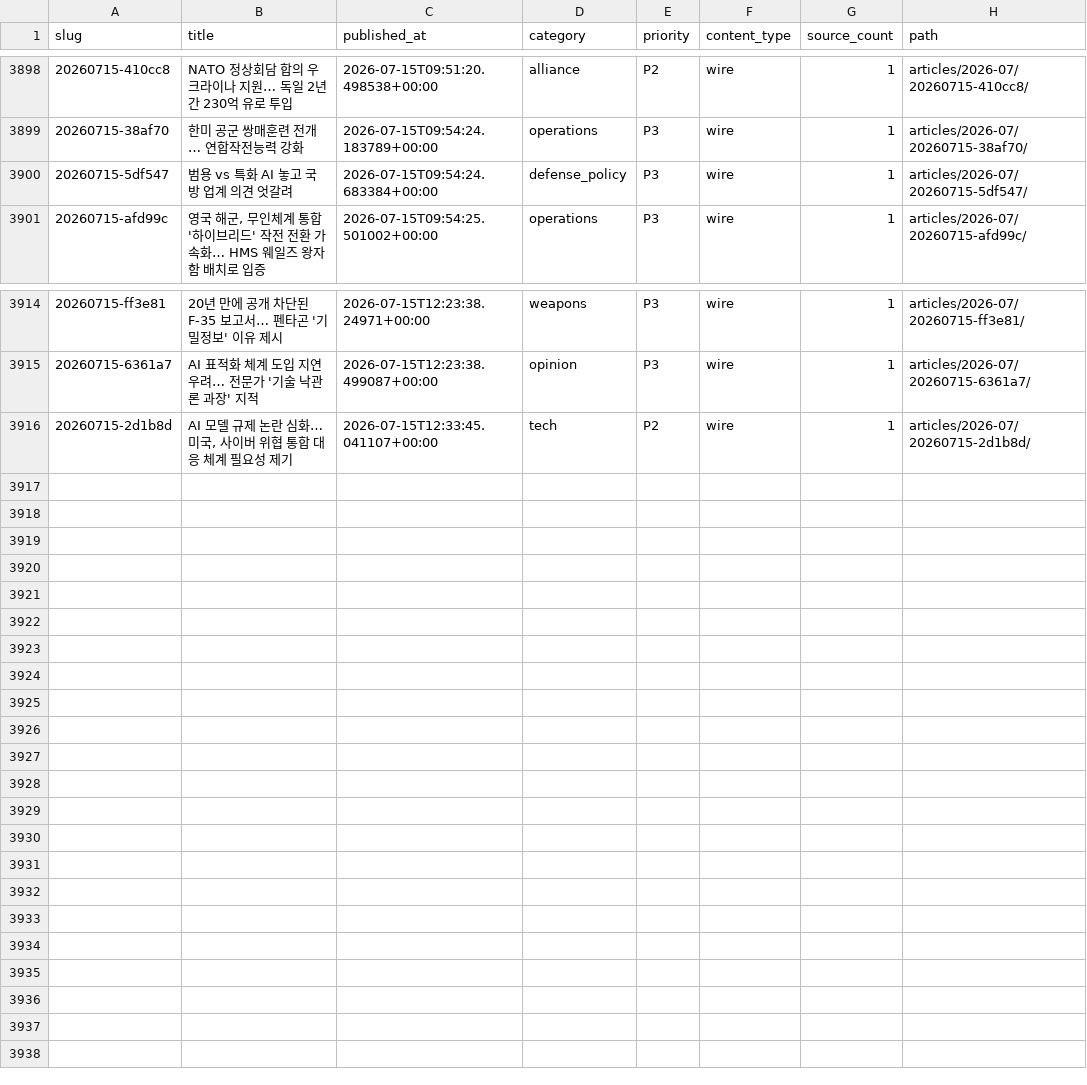
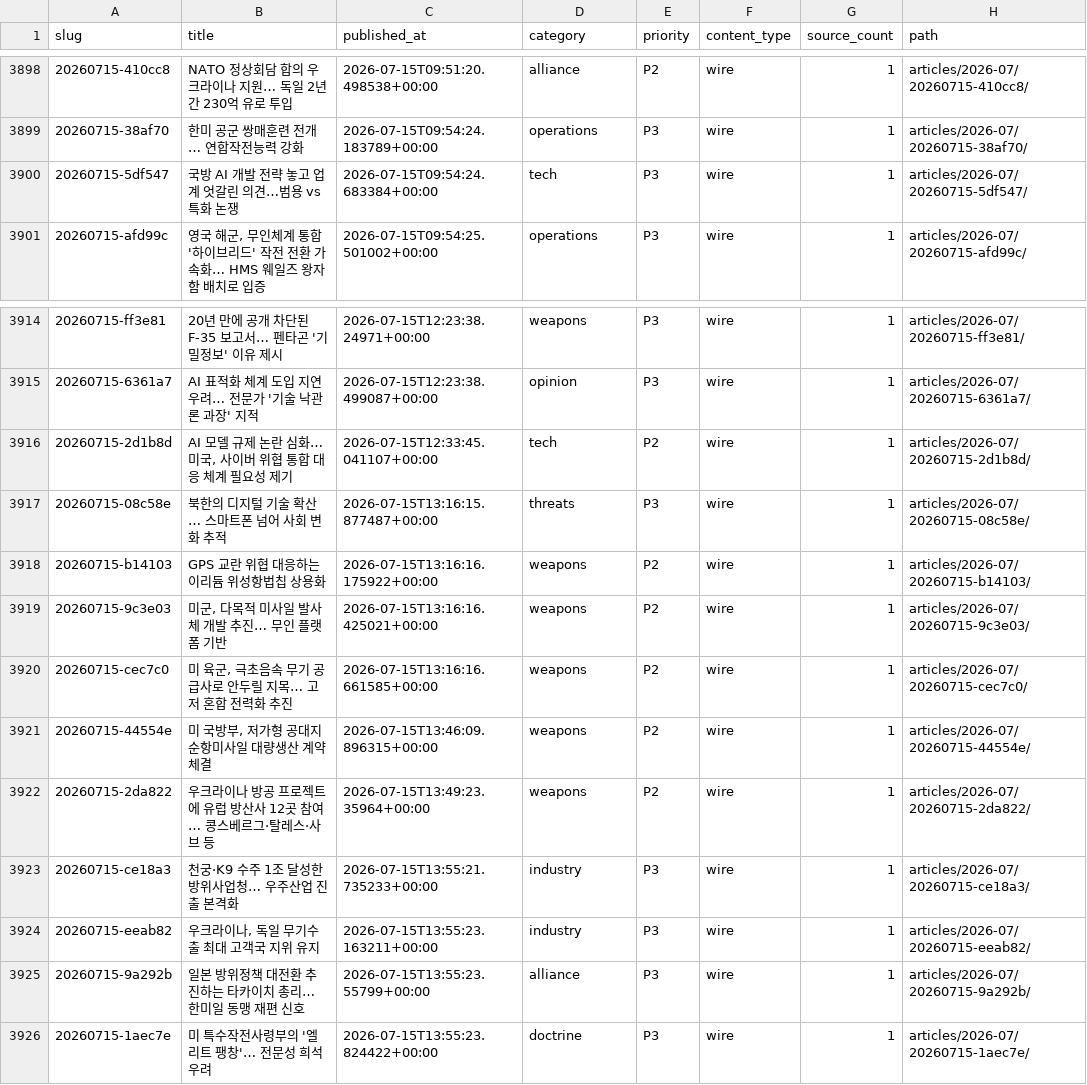
Before and after one commit to CombatSociety/data, a CSV file: index.csv, drawn as a sheet; only a part is shown, gaps mark what is left out.

Commit message:
mirror: 3925 articles + 71 briefs @ 2026-07-15 23:15 KST

```diff
--- a/index.csv
+++ b/index.csv
@@ -3899,3 +3899,3 @@ slug,title,published_at,category,priority,content_type,source_count,path
 20260715-38af70,한미 공군 쌍매훈련 전개… 연합작전능력 강화,2026-07-15T09:54:24.183789+00:00,operations,P3,wire,1,articles/2026-07/20260715-38af70/
-20260715-5df547,범용 vs 특화 AI 놓고 국방 업계 의견 엇갈려,2026-07-15T09:54:24.683384+00:00,defense_policy,P3,wire,1,articles/2026-07/20260715-5df547/
+20260715-5df547,국방 AI 개발 전략 놓고 업계 엇갈린 의견…범용 vs 특화 논쟁,2026-07-15T09:54:24.683384+00:00,tech,P3,wire,1,articles/2026-07/20260715-5df547/
 20260715-afd99c,"영국 해군, 무인체계 통합 '하이브리드' 작전 전환 가속화… HMS 웨일즈 왕자함 배치로 입증",2026-07-15T09:54:25.501002+00:00,operations,P3,wire,1,articles/2026-07/20260715-afd99c/
@@ -3916 +3916,11 @@ slug,title,published_at,category,priority,content_type,source_count,path
 20260715-2d1b8d,"AI 모델 규제 논란 심화… 미국, 사이버 위협 통합 대응 체계 필요성 제기",2026-07-15T12:33:45.041107+00:00,tech,P2,wire,1,articles/2026-07/20260715-2d1b8d/
+20260715-08c58e,북한의 디지털 기술 확산… 스마트폰 넘어 사회 변화 추적,2026-07-15T13:16:15.877487+00:00,threats,P3,wire,1,articles/2026-07/20260715-08c58e/
+20260715-b14103,GPS 교란 위협 대응하는 이리듐 위성항법칩 상용화,2026-07-15T13:16:16.175922+00:00,weapons,P2,wire,1,articles/2026-07/20260715-b14103/
+20260715-9c3e03,"미군, 다목적 미사일 발사체 개발 추진… 무인 플랫폼 기반",2026-07-15T13:16:16.425021+00:00,weapons,P2,wire,1,articles/2026-07/20260715-9c3e03/
+20260715-cec7c0,"미 육군, 극초음속 무기 공급사로 안두릴 지목… 고저 혼합 전력화 추진",2026-07-15T13:16:16.661585+00:00,weapons,P2,wire,1,articles/2026-07/20260715-cec7c0/
+20260715-44554e,"미 국방부, 저가형 공대지 순항미사일 대량생산 계약 체결",2026-07-15T13:46:09.896315+00:00,weapons,P2,wire,1,articles/2026-07/20260715-44554e/
+20260715-2da822,우크라이나 방공 프로젝트에 유럽 방산사 12곳 참여… 콩스베르그·탈레스·사브 등,2026-07-15T13:49:23.35964+00:00,weapons,P2,wire,1,articles/2026-07/20260715-2da822/
+20260715-ce18a3,천궁·K9 수주 1조 달성한 방위사업청… 우주산업 진출 본격화,2026-07-15T13:55:21.735233+00:00,industry,P3,wire,1,articles/2026-07/20260715-ce18a3/
+20260715-eeab82,"우크라이나, 독일 무기수출 최대 고객국 지위 유지",2026-07-15T13:55:23.163211+00:00,industry,P3,wire,1,articles/2026-07/20260715-eeab82/
+20260715-9a292b,일본 방위정책 대전환 추진하는 타카이치 총리… 한미일 동맹 재편 신호,2026-07-15T13:55:23.55799+00:00,alliance,P3,wire,1,articles/2026-07/20260715-9a292b/
+20260715-1aec7e,미 특수작전사령부의 '엘리트 팽창'… 전문성 희석 우려,2026-07-15T13:55:23.824422+00:00,doctrine,P3,wire,1,articles/2026-07/20260715-1aec7e/
```
Also changed, not shown: 33 other files.
